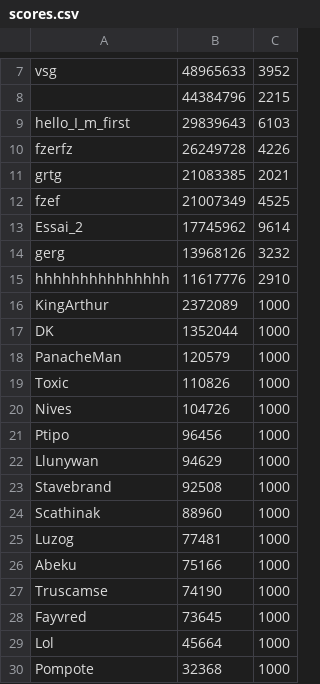
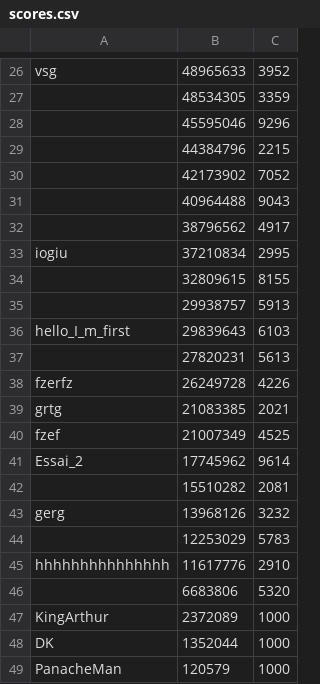
Before and after one commit to arthurpellegrini/JimanjiRush, a CSV file: data/scores.csv, drawn as a sheet; only a part is shown, gaps mark what is left out; the shorter side is filled out with more unchanged rows; the diff covers the shown part only; the diff names each change by its address in the sheet, - before the commit and + after, or states it on an @@ line.

```diff
--- a/data/scores.csv
+++ b/data/scores.csv
+row 27:  | 48534305 | 3359
+row 28:  | 45595046 | 9296
+row 30:  | 42173902 | 7052
+row 31:  | 40964488 | 9043
+row 32:  | 38796562 | 4917
+row 33: iogiu | 37210834 | 2995
+row 34:  | 32809615 | 8155
+row 35:  | 29938757 | 5913
+row 37:  | 27820231 | 5613
+row 42:  | 15510282 | 2081
+row 44:  | 12253029 | 5783
+row 46:  | 6683806 | 5320
```
Also changed, not shown: 19 added rows elsewhere in this file, 4 other files.
